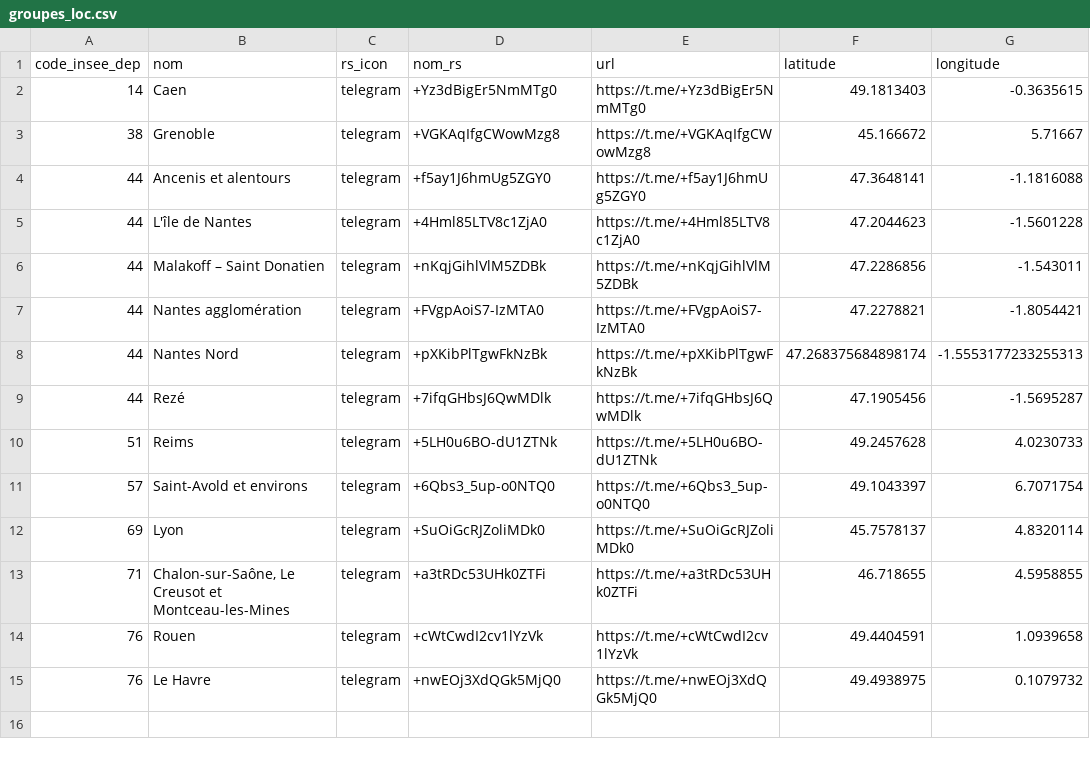
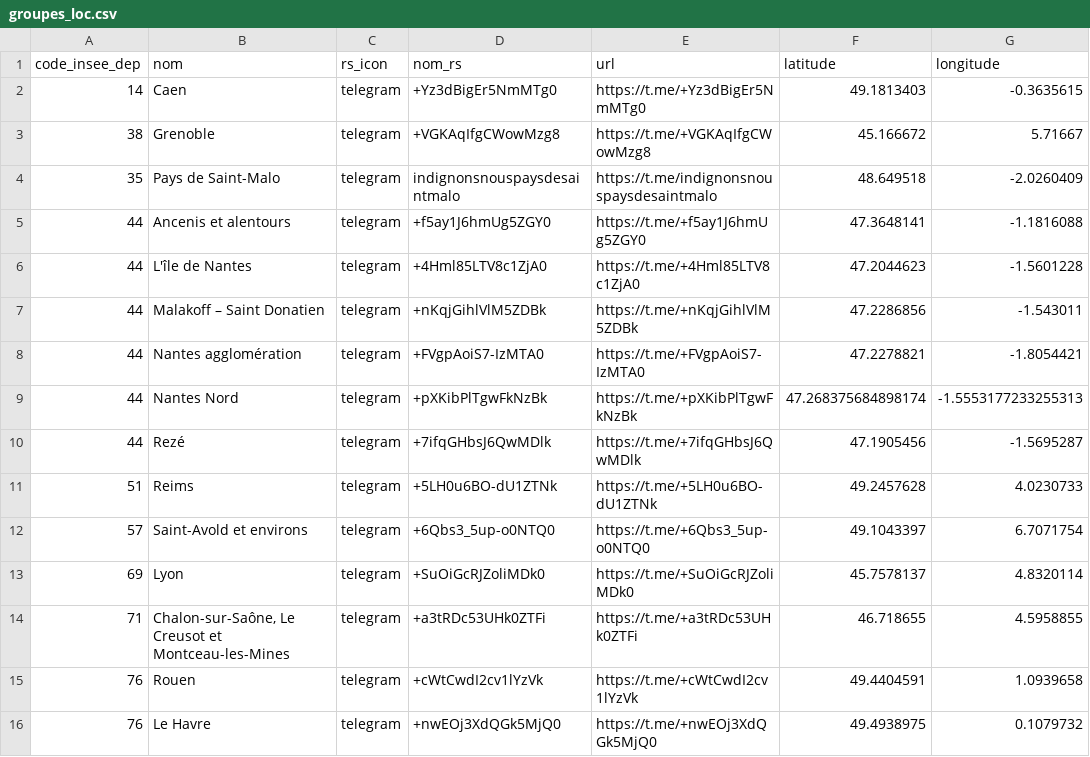
Before and after one commit to papaulpo/groups-search, a CSV file: src/data/groupes_loc.csv, drawn as a sheet.

Commit message:
Updated by action Commit Framacalcs

```diff
--- a/src/data/groupes_loc.csv
+++ b/src/data/groupes_loc.csv
@@ -3,2 +3,3 @@ code_insee_dep,nom,rs_icon,nom_rs,url,latitude,longitude
 38,Grenoble,telegram,+VGKAqIfgCWowMzg8,https://t.me/+VGKAqIfgCWowMzg8,45.166672,5.71667
+35,"Pays de Saint-Malo",telegram,indignonsnouspaysdesaintmalo,https://t.me/indignonsnouspaysdesaintmalo,48.649518,-2.0260409
 44,"Ancenis et alentours",telegram,+f5ay1J6hmUg5ZGY0,https://t.me/+f5ay1J6hmUg5ZGY0,47.3648141,-1.1816088
```
